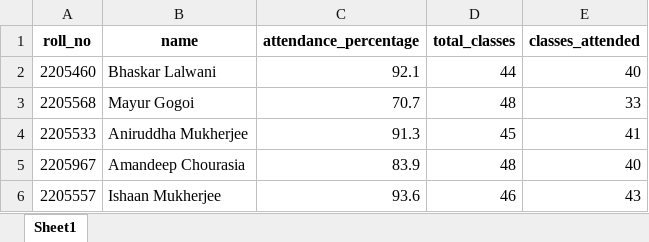
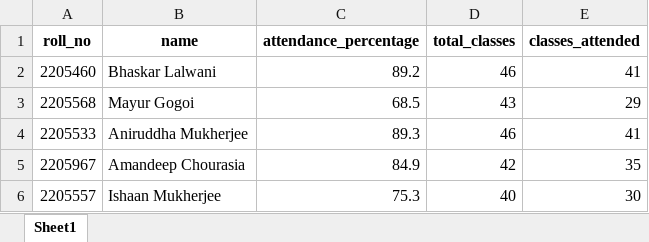
Before and after one commit to annimukherjee/tutor-mentor-agent, an Excel workbook: data/database_systems_attendance.xlsx, sheet Sheet1, drawn as a sheet; values as stored, in another font and other column widths than the file's, no borders; the diff names each change by its address in the sheet, - before the commit and + after, or states it on an @@ line.

```diff
--- a/data/database_systems_attendance.xlsx (sheet Sheet1)
+++ b/data/database_systems_attendance.xlsx (sheet Sheet1)
-C2 (attendance_percentage): 92.1
+C2 (attendance_percentage): 89.2
-D2 (total_classes): 44
+D2 (total_classes): 46
-E2 (classes_attended): 40
+E2 (classes_attended): 41
-C3 (attendance_percentage): 70.7
+C3 (attendance_percentage): 68.5
-D3 (total_classes): 48
+D3 (total_classes): 43
-E3 (classes_attended): 33
+E3 (classes_attended): 29
-C4 (attendance_percentage): 91.3
+C4 (attendance_percentage): 89.3
-D4 (total_classes): 45
+D4 (total_classes): 46
-C5 (attendance_percentage): 83.9
+C5 (attendance_percentage): 84.9
-D5 (total_classes): 48
+D5 (total_classes): 42
-E5 (classes_attended): 40
+E5 (classes_attended): 35
-C6 (attendance_percentage): 93.6
+C6 (attendance_percentage): 75.3
-D6 (total_classes): 46
+D6 (total_classes): 40
-E6 (classes_attended): 43
+E6 (classes_attended): 30
```
Also changed, not shown: data/algorithms_attendance.xlsx, data/data_structures_attendance.xlsx, 11 other files.
